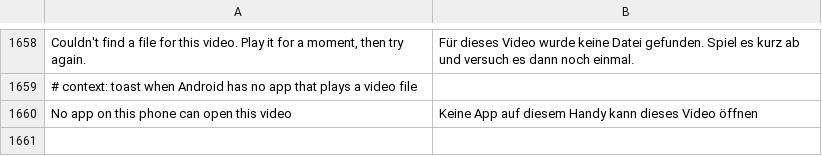
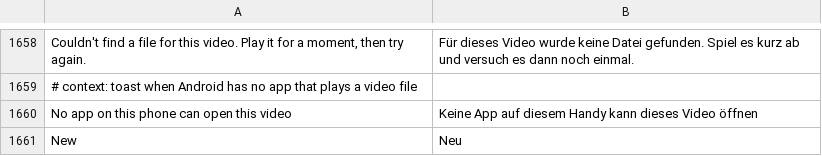
Before and after one commit to JhouHank/HushFacebook, a TSV file: extensions/shared/library/src/main/l10n/de.tsv, drawn as a sheet; only a part is shown, gaps mark what is left out; the diff names each change by its address in the sheet, - before the commit and + after, or states it on an @@ line.

```diff
--- a/extensions/shared/library/src/main/l10n/de.tsv
+++ b/extensions/shared/library/src/main/l10n/de.tsv
+row 1661: New | Neu
```
Also changed, not shown: extensions/shared/library/src/main/l10n/es.tsv, extensions/shared/library/src/main/l10n/in.tsv, 9 other files.
